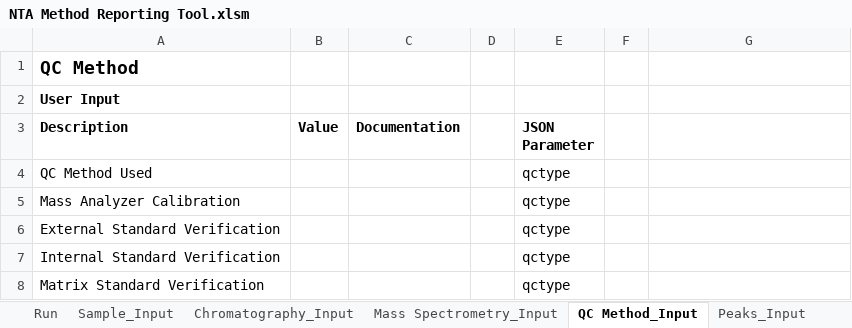
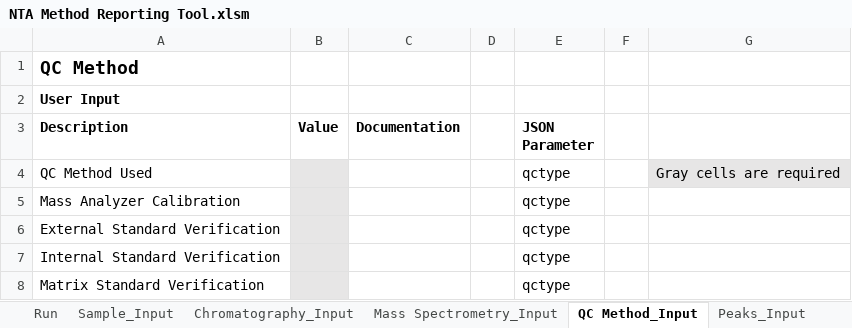
Before and after one commit to usnistgov/NISTPFAS, an Excel workbook: methodreportingtool/NTA Method Reporting Tool.xlsm, sheet QC Method_Input, drawn as a sheet; values as stored, in another font and other column widths than the file's, no borders; charts and pictures not drawn; the diff names each change by its address in the sheet, - before the commit and + after, or states it on an @@ line.

Commit message:
Updated MRT with standard method examples

```diff
--- a/methodreportingtool/NTA Method Reporting Tool.xlsm (sheet QC Method_Input)
+++ b/methodreportingtool/NTA Method Reporting Tool.xlsm (sheet QC Method_Input)
-B4:B8 fill: none
+B4:B8 fill: #E7E6E6
-G4: (empty)
+G4: Gray cells are required
-G4 fill: none
+G4 fill: #E7E6E6
```
Also changed, not shown: sheet Chromatography_Input, sheet Mass Spectrometry_Input, sheet Run, sheet Sample_Input, sheet Peaks_Input, formulas that keep their value, charts or pictures, 1 other file.
